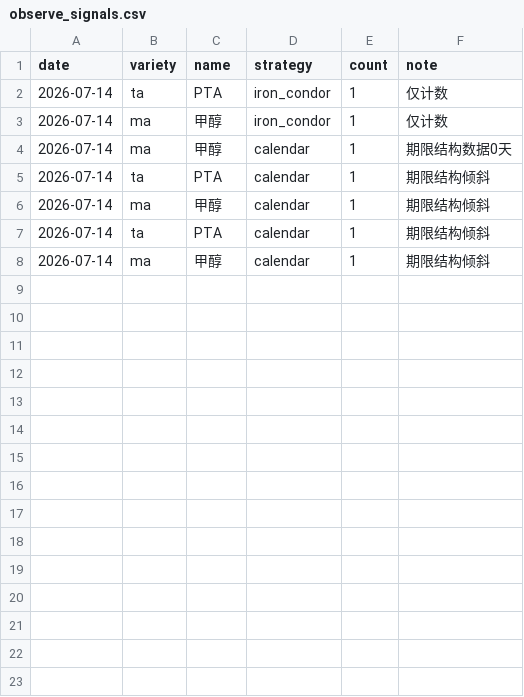
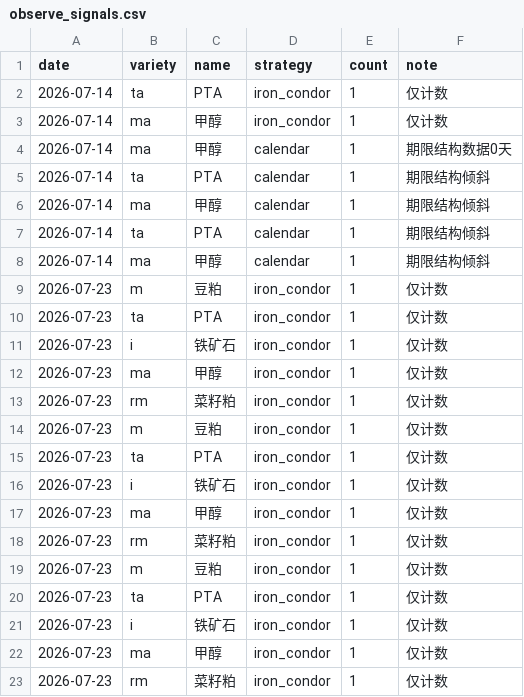
Before and after one commit to thetafarmerrr/options-trading, a CSV file: data/observe_signals.csv, drawn as a sheet.

```diff
--- a/data/observe_signals.csv
+++ b/data/observe_signals.csv
@@ -8 +8,16 @@ date,variety,name,strategy,count,note
 2026-07-14,ma,甲醇,calendar,1,期限结构倾斜
+2026-07-23,m,豆粕,iron_condor,1,仅计数
+2026-07-23,ta,PTA,iron_condor,1,仅计数
+2026-07-23,i,铁矿石,iron_condor,1,仅计数
+2026-07-23,ma,甲醇,iron_condor,1,仅计数
+2026-07-23,rm,菜籽粕,iron_condor,1,仅计数
+2026-07-23,m,豆粕,iron_condor,1,仅计数
+2026-07-23,ta,PTA,iron_condor,1,仅计数
+2026-07-23,i,铁矿石,iron_condor,1,仅计数
+2026-07-23,ma,甲醇,iron_condor,1,仅计数
+2026-07-23,rm,菜籽粕,iron_condor,1,仅计数
+2026-07-23,m,豆粕,iron_condor,1,仅计数
+2026-07-23,ta,PTA,iron_condor,1,仅计数
+2026-07-23,i,铁矿石,iron_condor,1,仅计数
+2026-07-23,ma,甲醇,iron_condor,1,仅计数
+2026-07-23,rm,菜籽粕,iron_condor,1,仅计数
```
Also changed, not shown: data/iv_history.csv, 8 other files.
